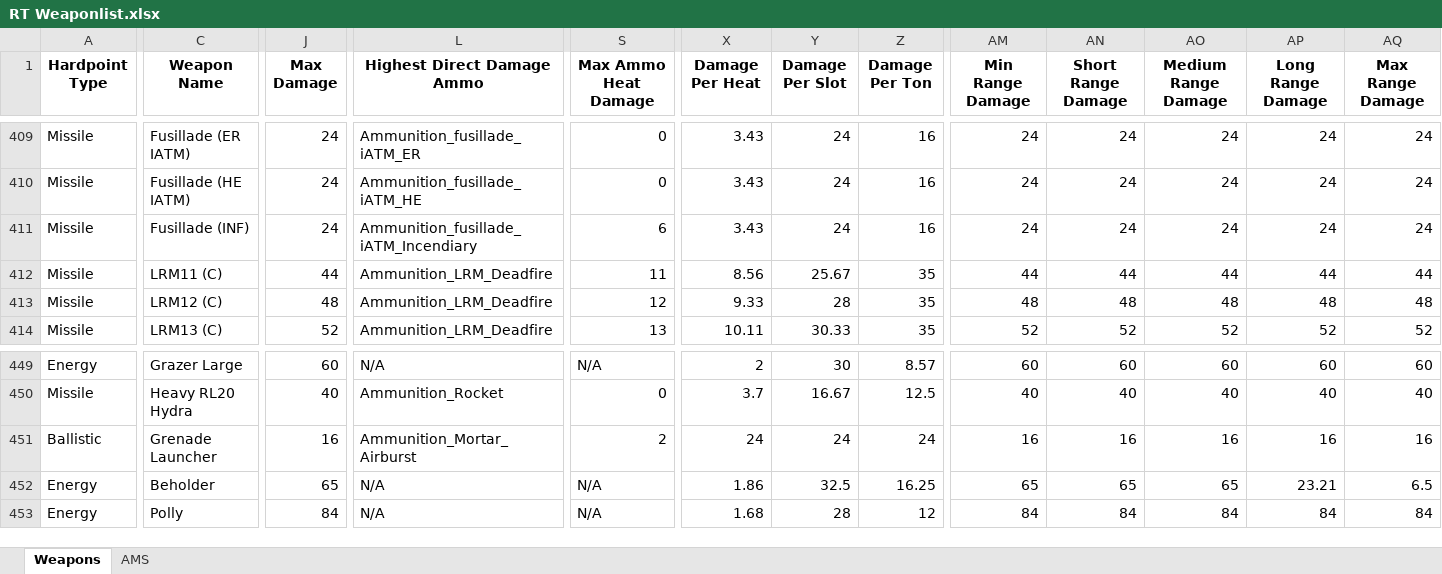
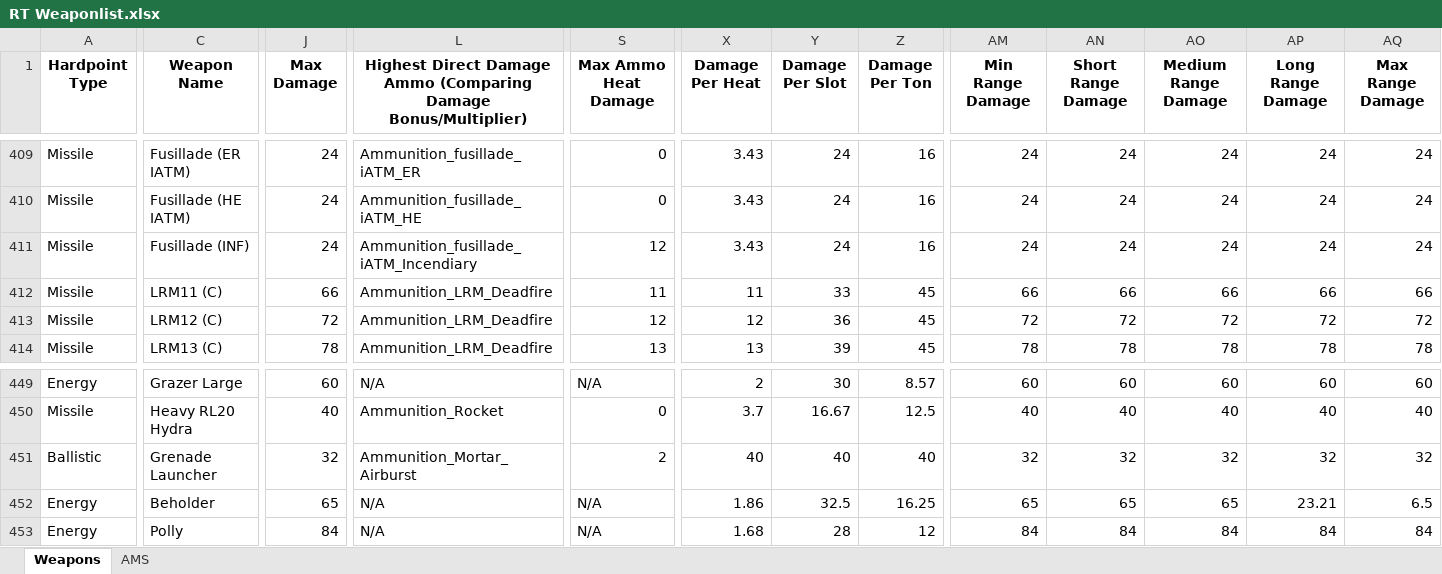
Before and after one commit to Procrastik/RT-Weapon-Scraper, an Excel workbook: RT Weaponlist.xlsx, sheet Weapons, drawn as a sheet; only a part is shown, gaps mark what is left out; values as stored, in another font and other column widths than the file's, no borders; conditional formats not drawn; the diff covers the shown part only; the diff names each change by its address in the sheet, - before the commit and + after, or states it on an @@ line.

```diff
--- a/RT Weaponlist.xlsx (sheet Weapons)
+++ b/RT Weaponlist.xlsx (sheet Weapons)
-L1: Highest Direct Damage Ammo
+L1: Highest Direct Damage Ammo (Comparing Damage Bonus/Multiplier)
-S411 (Max Ammo Heat Damage): 6
+S411 (Max Ammo Heat Damage): 12
-J412 (Max Damage): 44
+J412 (Max Damage): 66
-X412 (Damage Per Heat): 8.56
+X412 (Damage Per Heat): 11
-Y412 (Damage Per Slot): 25.67
+Y412 (Damage Per Slot): 33
-Z412:Z414 (Damage Per Ton): 35
+Z412:Z414 (Damage Per Ton): 45
-AM412 (Min Range Damage): 44
+AM412 (Min Range Damage): 66
-AN412 (Short Range Damage): 44
+AN412 (Short Range Damage): 66
-AO412 (Medium Range Damage): 44
+AO412 (Medium Range Damage): 66
-AP412 (Long Range Damage): 44
+AP412 (Long Range Damage): 66
-AQ412 (Max Range Damage): 44
+AQ412 (Max Range Damage): 66
-J413 (Max Damage): 48
+J413 (Max Damage): 72
-X413 (Damage Per Heat): 9.33
+X413 (Damage Per Heat): 12
-Y413 (Damage Per Slot): 28
+Y413 (Damage Per Slot): 36
-AM413 (Min Range Damage): 48
+AM413 (Min Range Damage): 72
-AN413 (Short Range Damage): 48
+AN413 (Short Range Damage): 72
-AO413 (Medium Range Damage): 48
+AO413 (Medium Range Damage): 72
-AP413 (Long Range Damage): 48
+AP413 (Long Range Damage): 72
-AQ413 (Max Range Damage): 48
+AQ413 (Max Range Damage): 72
-J414 (Max Damage): 52
+J414 (Max Damage): 78
-X414 (Damage Per Heat): 10.11
+X414 (Damage Per Heat): 13
-Y414 (Damage Per Slot): 30.33
+Y414 (Damage Per Slot): 39
-AM414 (Min Range Damage): 52
+AM414 (Min Range Damage): 78
-AN414 (Short Range Damage): 52
+AN414 (Short Range Damage): 78
-AO414 (Medium Range Damage): 52
+AO414 (Medium Range Damage): 78
-AP414 (Long Range Damage): 52
+AP414 (Long Range Damage): 78
-AQ414 (Max Range Damage): 52
+AQ414 (Max Range Damage): 78
-J451 (Max Damage): 16
+J451 (Max Damage): 32
-X451 (Damage Per Heat): 24
+X451 (Damage Per Heat): 40
-Y451 (Damage Per Slot): 24
+Y451 (Damage Per Slot): 40
-Z451 (Damage Per Ton): 24
+Z451 (Damage Per Ton): 40
-AM451 (Min Range Damage): 16
+AM451 (Min Range Damage): 32
-AN451 (Short Range Damage): 16
+AN451 (Short Range Damage): 32
-AO451 (Medium Range Damage): 16
+AO451 (Medium Range Damage): 32
-AP451 (Long Range Damage): 16
+AP451 (Long Range Damage): 32
-AQ451 (Max Range Damage): 16
+AQ451 (Max Range Damage): 32
```
Also changed, not shown: 1318 edited cells elsewhere in this sheet, RT Weaponlist_formatting.xlsx, 1 other file.
